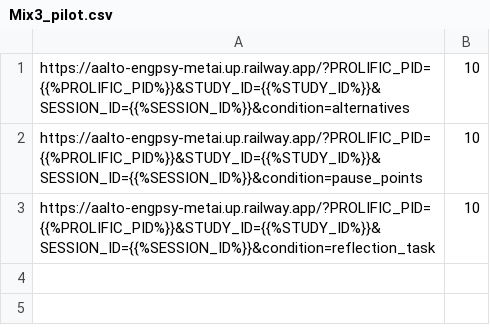
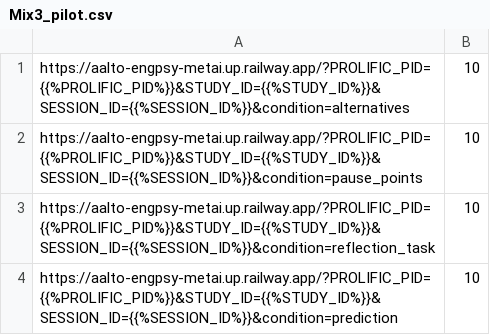
Before and after one commit to ManuelADSantos/MET_AI_Interventions, a CSV file: customizations/prolific_participant_distribution/Mix3_pilot.csv, drawn as a sheet; the diff names each change by its address in the sheet, - before the commit and + after, or states it on an @@ line.

Commit message:
fix: update Mix3_pilot.csv to include additional conditions for participant distribution

```diff
--- a/customizations/prolific_participant_distribution/Mix3_pilot.csv
+++ b/customizations/prolific_participant_distribution/Mix3_pilot.csv
+row 4: https://aalto-engpsy-metai.up.railway.app/?PROLIFIC_PID={{%PROLIFIC_PID%}}&STUDY_ID={{%STUDY_ID%}}&SESSION_ID={{%SESSION_ID%}}&condition=prediction | 10
```
